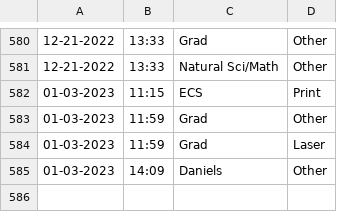
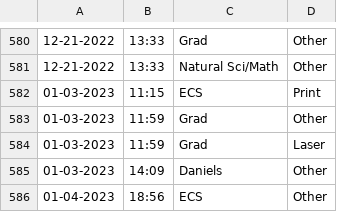
Before and after one commit to Jarob-H/Automated-User-Tracker, a CSV file: users.csv, drawn as a sheet; only a part is shown, gaps mark what is left out; the diff names each change by its address in the sheet, - before the commit and + after, or states it on an @@ line.

Commit message:
update

```diff
--- a/users.csv
+++ b/users.csv
+row 586: 01-04-2023 | 18:56 | ECS | Other
```
